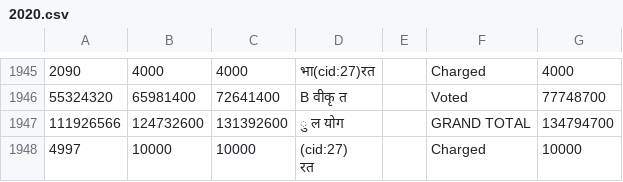
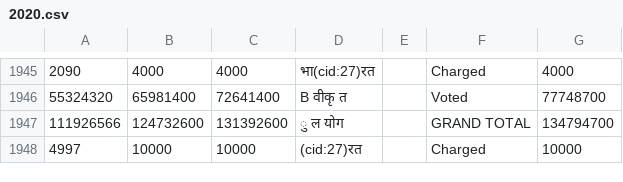
Before and after one commit to sharun-s/dos-explore, a CSV file: 2020/2020.csv, drawn as a sheet; only a part is shown, gaps mark what is left out.

```diff
--- a/2020/2020.csv
+++ b/2020/2020.csv
@@ -1948,3 +1948,2 @@
 "111926566","124732600","131392600","ु ल योग","","GRAND TOTAL","134794700"
-"4997","10000","10000","(cid:27)
-रत","","Charged","10000"
+"4997","10000","10000","(cid:27)रत","","Charged","10000"
```
Also changed, not shown: 32 other files.
